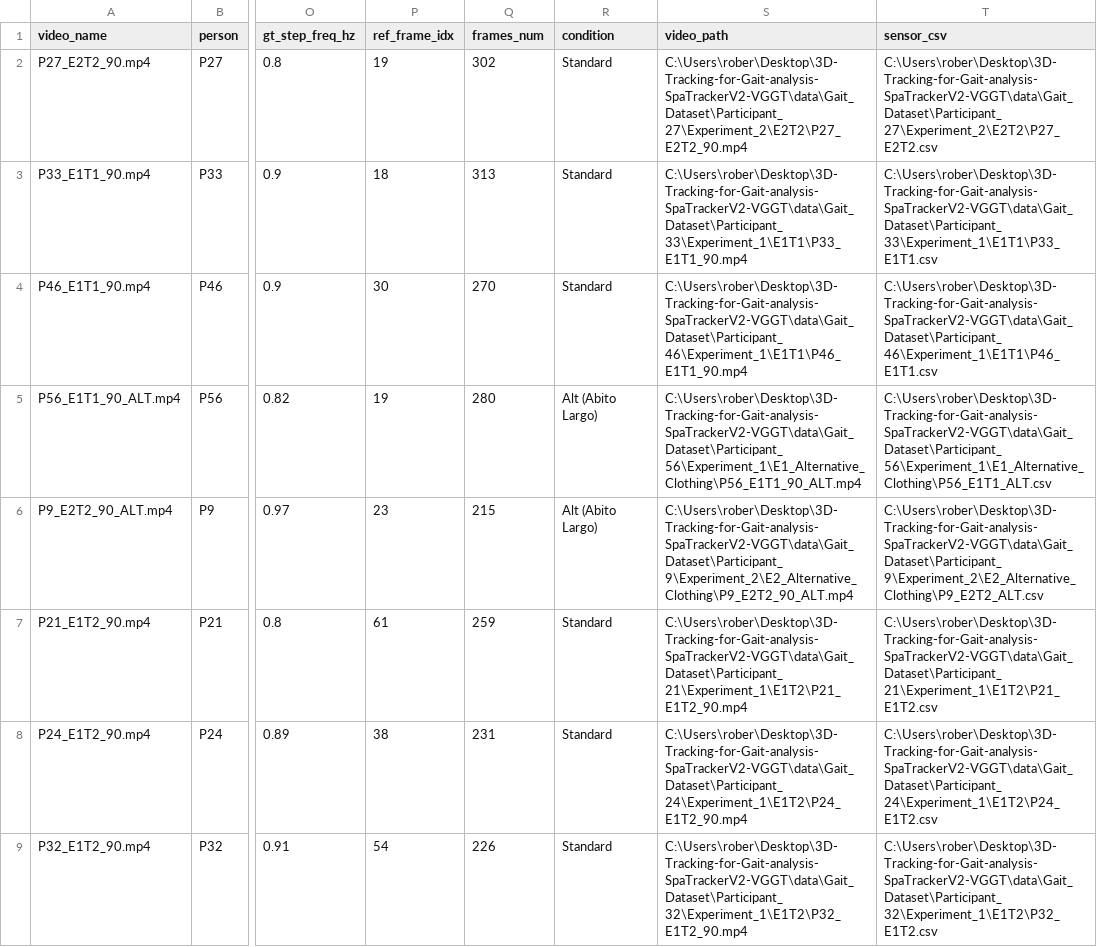
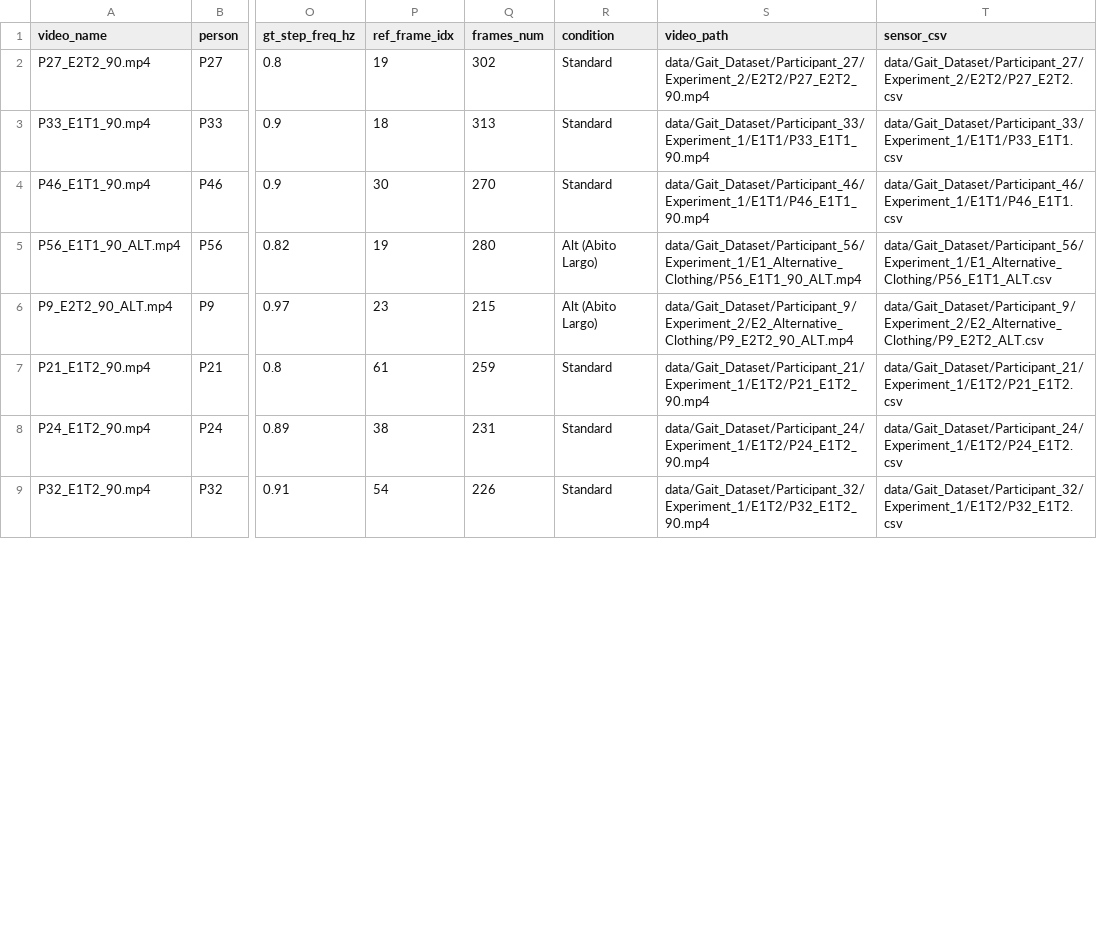
Before and after one commit to Rob00t-unimi/monocular-3d-gait-tracking-deltav2, a CSV file: data/selected_inference_videos_40.csv, drawn as a sheet; only a part is shown, gaps mark what is left out; the diff covers the shown part only; the diff names each change by its address in the sheet, - before the commit and + after, or states it on an @@ line.

Commit message:
fix(cli,pipeline,ui): unify CLI options, fast cache resume, portable paths, and interactive GUI inspectors

```diff
--- a/data/selected_inference_videos_40.csv
+++ b/data/selected_inference_videos_40.csv
-S2 (video_path): C:\Users\rober\Desktop\3D-Tracking-for-Gait-analysis-SpaTrackerV2-VGGT\data\Gait_Dataset\Participant_27\Experiment_2\E2T2\P27_E2T2_90.mp4
+S2 (video_path): data/Gait_Dataset/Participant_27/Experiment_2/E2T2/P27_E2T2_90.mp4
-T2 (sensor_csv): C:\Users\rober\Desktop\3D-Tracking-for-Gait-analysis-SpaTrackerV2-VGGT\data\Gait_Dataset\Participant_27\Experiment_2\E2T2\P27_E2T2.csv
+T2 (sensor_csv): data/Gait_Dataset/Participant_27/Experiment_2/E2T2/P27_E2T2.csv
-S3 (video_path): C:\Users\rober\Desktop\3D-Tracking-for-Gait-analysis-SpaTrackerV2-VGGT\data\Gait_Dataset\Participant_33\Experiment_1\E1T1\P33_E1T1_90.mp4
+S3 (video_path): data/Gait_Dataset/Participant_33/Experiment_1/E1T1/P33_E1T1_90.mp4
-T3 (sensor_csv): C:\Users\rober\Desktop\3D-Tracking-for-Gait-analysis-SpaTrackerV2-VGGT\data\Gait_Dataset\Participant_33\Experiment_1\E1T1\P33_E1T1.csv
+T3 (sensor_csv): data/Gait_Dataset/Participant_33/Experiment_1/E1T1/P33_E1T1.csv
-S4 (video_path): C:\Users\rober\Desktop\3D-Tracking-for-Gait-analysis-SpaTrackerV2-VGGT\data\Gait_Dataset\Participant_46\Experiment_1\E1T1\P46_E1T1_90.mp4
+S4 (video_path): data/Gait_Dataset/Participant_46/Experiment_1/E1T1/P46_E1T1_90.mp4
-T4 (sensor_csv): C:\Users\rober\Desktop\3D-Tracking-for-Gait-analysis-SpaTrackerV2-VGGT\data\Gait_Dataset\Participant_46\Experiment_1\E1T1\P46_E1T1.csv
+T4 (sensor_csv): data/Gait_Dataset/Participant_46/Experiment_1/E1T1/P46_E1T1.csv
-S5 (video_path): C:\Users\rober\Desktop\3D-Tracking-for-Gait-analysis-SpaTrackerV2-VGGT\data\Gait_Dataset\Participant_56\Experiment_1\E1_Alternative_Clothing\P56_E1T1_90_ALT.mp4
+S5 (video_path): data/Gait_Dataset/Participant_56/Experiment_1/E1_Alternative_Clothing/P56_E1T1_90_ALT.mp4
-T5 (sensor_csv): C:\Users\rober\Desktop\3D-Tracking-for-Gait-analysis-SpaTrackerV2-VGGT\data\Gait_Dataset\Participant_56\Experiment_1\E1_Alternative_Clothing\P56_E1T1_ALT.csv
+T5 (sensor_csv): data/Gait_Dataset/Participant_56/Experiment_1/E1_Alternative_Clothing/P56_E1T1_ALT.csv
-S6 (video_path): C:\Users\rober\Desktop\3D-Tracking-for-Gait-analysis-SpaTrackerV2-VGGT\data\Gait_Dataset\Participant_9\Experiment_2\E2_Alternative_Clothing\P9_E2T2_90_ALT.mp4
+S6 (video_path): data/Gait_Dataset/Participant_9/Experiment_2/E2_Alternative_Clothing/P9_E2T2_90_ALT.mp4
-T6 (sensor_csv): C:\Users\rober\Desktop\3D-Tracking-for-Gait-analysis-SpaTrackerV2-VGGT\data\Gait_Dataset\Participant_9\Experiment_2\E2_Alternative_Clothing\P9_E2T2_ALT.csv
+T6 (sensor_csv): data/Gait_Dataset/Participant_9/Experiment_2/E2_Alternative_Clothing/P9_E2T2_ALT.csv
-S7 (video_path): C:\Users\rober\Desktop\3D-Tracking-for-Gait-analysis-SpaTrackerV2-VGGT\data\Gait_Dataset\Participant_21\Experiment_1\E1T2\P21_E1T2_90.mp4
+S7 (video_path): data/Gait_Dataset/Participant_21/Experiment_1/E1T2/P21_E1T2_90.mp4
-T7 (sensor_csv): C:\Users\rober\Desktop\3D-Tracking-for-Gait-analysis-SpaTrackerV2-VGGT\data\Gait_Dataset\Participant_21\Experiment_1\E1T2\P21_E1T2.csv
+T7 (sensor_csv): data/Gait_Dataset/Participant_21/Experiment_1/E1T2/P21_E1T2.csv
-S8 (video_path): C:\Users\rober\Desktop\3D-Tracking-for-Gait-analysis-SpaTrackerV2-VGGT\data\Gait_Dataset\Participant_24\Experiment_1\E1T2\P24_E1T2_90.mp4
+S8 (video_path): data/Gait_Dataset/Participant_24/Experiment_1/E1T2/P24_E1T2_90.mp4
-T8 (sensor_csv): C:\Users\rober\Desktop\3D-Tracking-for-Gait-analysis-SpaTrackerV2-VGGT\data\Gait_Dataset\Participant_24\Experiment_1\E1T2\P24_E1T2.csv
+T8 (sensor_csv): data/Gait_Dataset/Participant_24/Experiment_1/E1T2/P24_E1T2.csv
-S9 (video_path): C:\Users\rober\Desktop\3D-Tracking-for-Gait-analysis-SpaTrackerV2-VGGT\data\Gait_Dataset\Participant_32\Experiment_1\E1T2\P32_E1T2_90.mp4
+S9 (video_path): data/Gait_Dataset/Participant_32/Experiment_1/E1T2/P32_E1T2_90.mp4
-T9 (sensor_csv): C:\Users\rober\Desktop\3D-Tracking-for-Gait-analysis-SpaTrackerV2-VGGT\data\Gait_Dataset\Participant_32\Experiment_1\E1T2\P32_E1T2.csv
+T9 (sensor_csv): data/Gait_Dataset/Participant_32/Experiment_1/E1T2/P32_E1T2.csv
```
Also changed, not shown: 94 edited cells elsewhere in this file, 21 other files.
